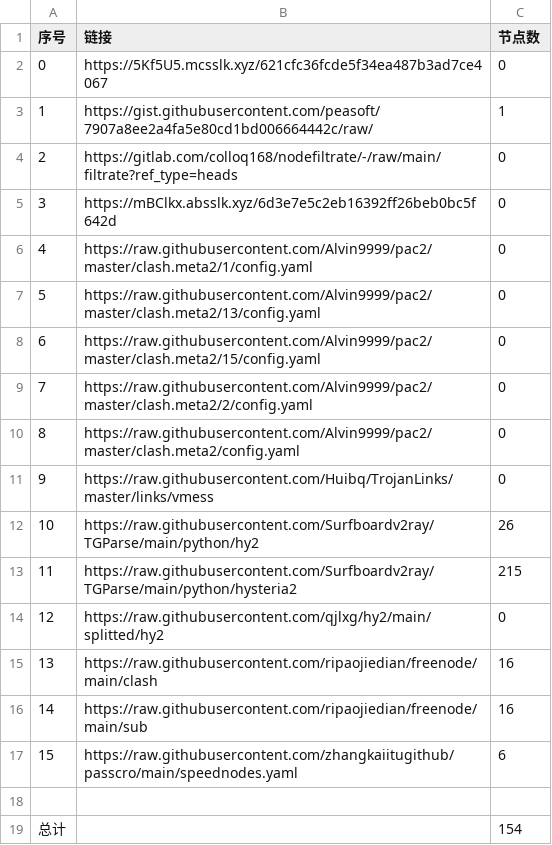
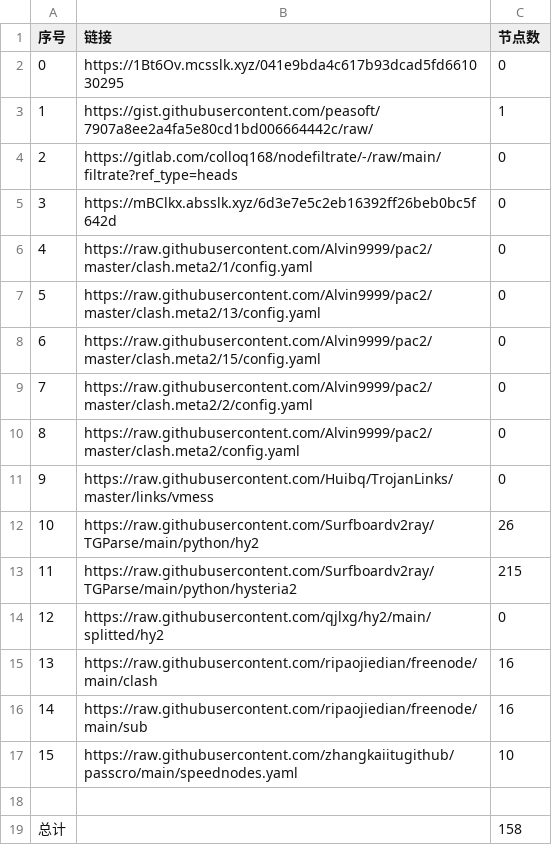
Before and after one commit to x698/NoMoreWalls, a CSV file: list_result.csv, drawn as a sheet.

```diff
--- a/list_result.csv
+++ b/list_result.csv
@@ -1,3 +1,3 @@
 序号,链接,节点数
-0,https://5Kf5U5.mcsslk.xyz/621cfc36fcde5f34ea487b3ad7ce4067,0
+0,https://1Bt6Ov.mcsslk.xyz/041e9bda4c617b93dcad5fd661030295,0
 1,https://gist.githubusercontent.com/peasoft/7907a8ee2a4fa5e80cd1bd006664442c/raw/,1
@@ -16,4 +16,4 @@
 14,https://raw.githubusercontent.com/ripaojiedian/freenode/main/sub,16
-15,https://raw.githubusercontent.com/zhangkaiitugithub/passcro/main/speednodes.yaml,6
+15,https://raw.githubusercontent.com/zhangkaiitugithub/passcro/main/speednodes.yaml,10
 
-总计,,154
+总计,,158
```
Also changed, not shown: 16 other files.
